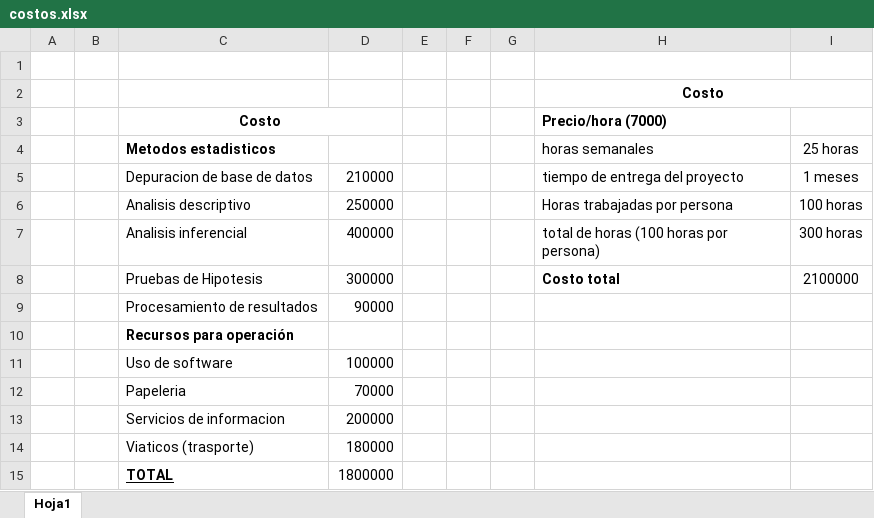
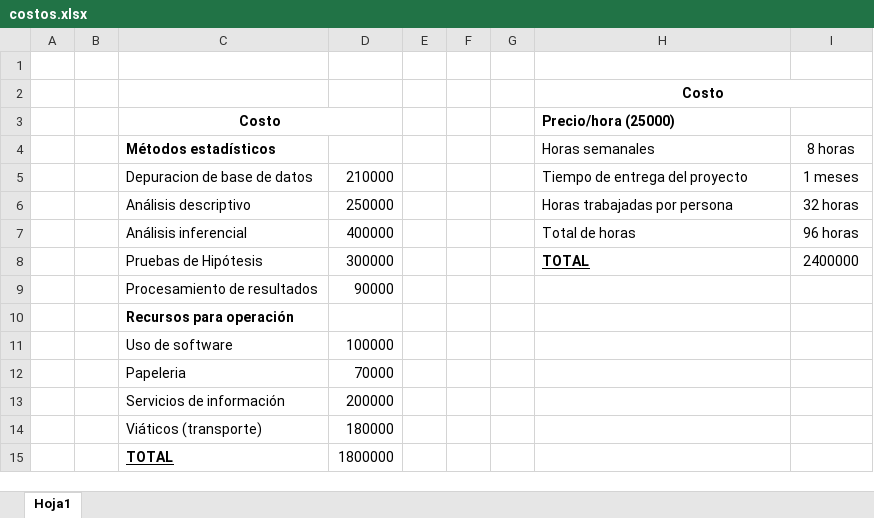
Before and after one commit to KevinChica1128/PresConsult, an Excel workbook: costos.xlsx, sheet Hoja1, drawn as a sheet; values as stored, in another font and other column widths than the file's, no borders; removed rows and columns are numbered as before the commit, all else as after; the diff names each change by its address in the sheet, - before the commit and + after, or states it on an @@ line.

```diff
--- a/costos.xlsx (sheet Hoja1)
+++ b/costos.xlsx (sheet Hoja1)
-H3 (Horas semanales): Precio/hora (7000)
+H3 (Horas semanales): Precio/hora (25000)
-C4: Metodos estadisticos
+C4: Métodos estadísticos
-H4: horas semanales
+H4: Horas semanales
-I4: 25 horas
+I4: 8 horas
-H5 (Horas semanales): tiempo de entrega del proyecto
+H5 (Horas semanales): Tiempo de entrega del proyecto
-C6 (Métodos estadísticos): Analisis descriptivo
+C6 (Métodos estadísticos): Análisis descriptivo
-I6 (8 horas): 100 horas
+I6 (8 horas): 32 horas
-C7 (Métodos estadísticos): Analisis inferencial
+C7 (Métodos estadísticos): Análisis inferencial
-H7 (Horas semanales): total de horas (100 horas por persona)
+H7 (Horas semanales): Total de horas
-I7 (8 horas): 300 horas
+I7 (8 horas): 96 horas
-row 8:  |  | Pruebas de Hipotesis | 300000 |  |  |  | Costo total | 2100000
+row 8:  |  | Pruebas de Hipótesis | 300000 |  |  |  | TOTAL | 2400000
-C13 (Métodos estadísticos): Servicios de informacion
+C13 (Métodos estadísticos): Servicios de información
-C14 (Métodos estadísticos): Viaticos (trasporte)
+C14 (Métodos estadísticos): Viáticos (transporte)
```
Also changed, not shown: 6 other files.
